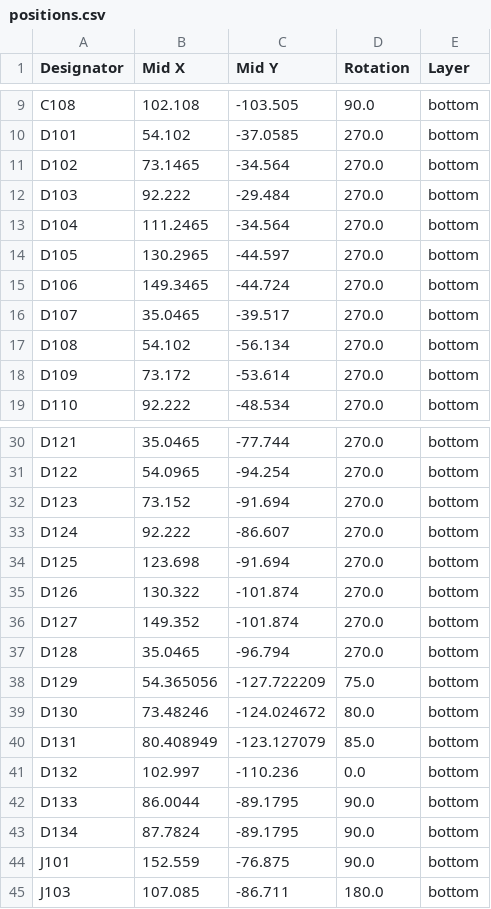
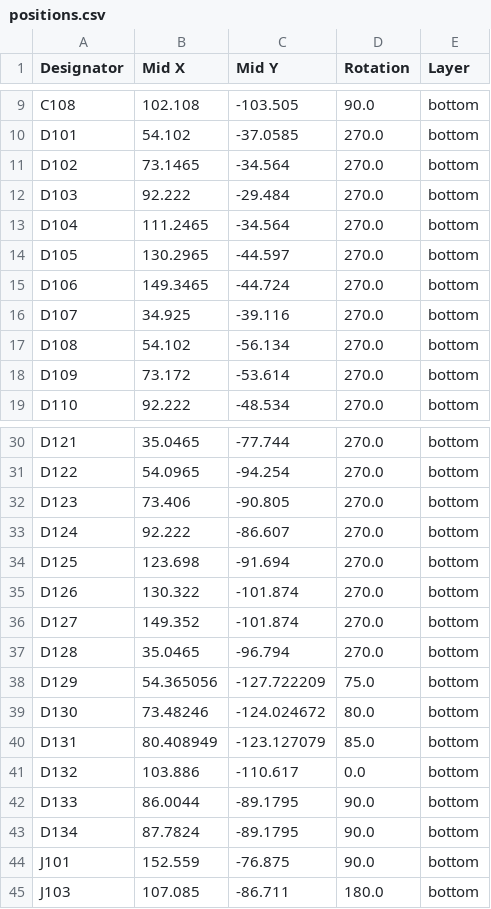
Before and after one commit to celcius-plus-273/split-keyboard, a CSV file: rev2/production/positions.csv, drawn as a sheet; only a part is shown, gaps mark what is left out.

```diff
--- a/rev2/production/positions.csv
+++ b/rev2/production/positions.csv
@@ -15,3 +15,3 @@ D105,130.2965,-44.597,270.0,bottom
 D106,149.3465,-44.724,270.0,bottom
-D107,35.0465,-39.517,270.0,bottom
+D107,34.925,-39.116,270.0,bottom
 D108,54.102,-56.134,270.0,bottom
@@ -31,3 +31,3 @@ D121,35.0465,-77.744,270.0,bottom
 D122,54.0965,-94.254,270.0,bottom
-D123,73.152,-91.694,270.0,bottom
+D123,73.406,-90.805,270.0,bottom
 D124,92.222,-86.607,270.0,bottom
@@ -40,3 +40,3 @@ D130,73.48246,-124.024672,80.0,bottom
 D131,80.408949,-123.127079,85.0,bottom
-D132,102.997,-110.236,0.0,bottom
+D132,103.886,-110.617,0.0,bottom
 D133,86.0044,-89.1795,90.0,bottom
```
Also changed, not shown: rev2-left/production/bom.csv, rev2-left/production/positions.csv, 50 other files.
